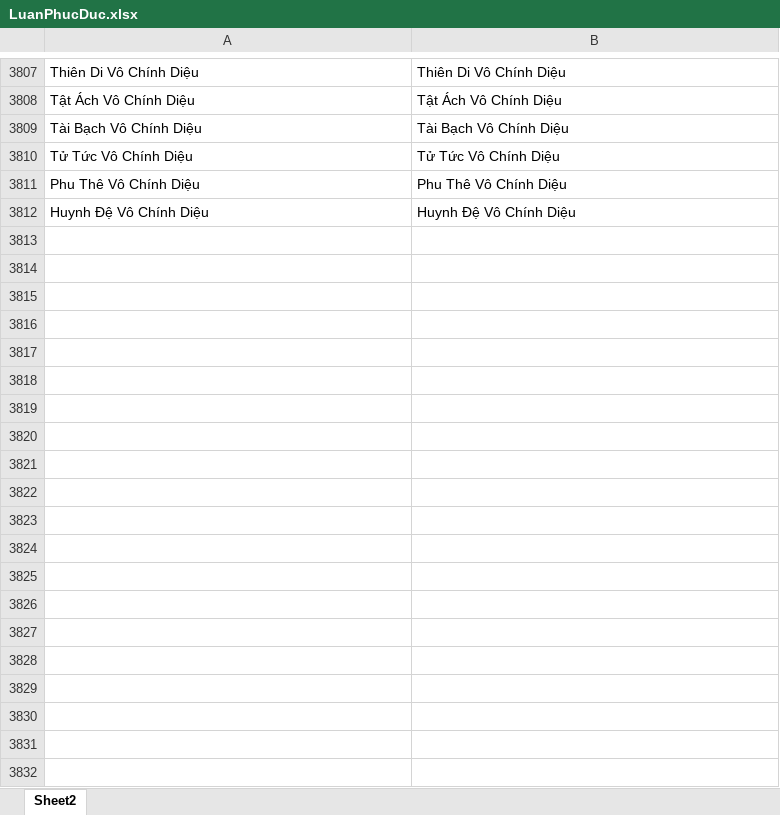
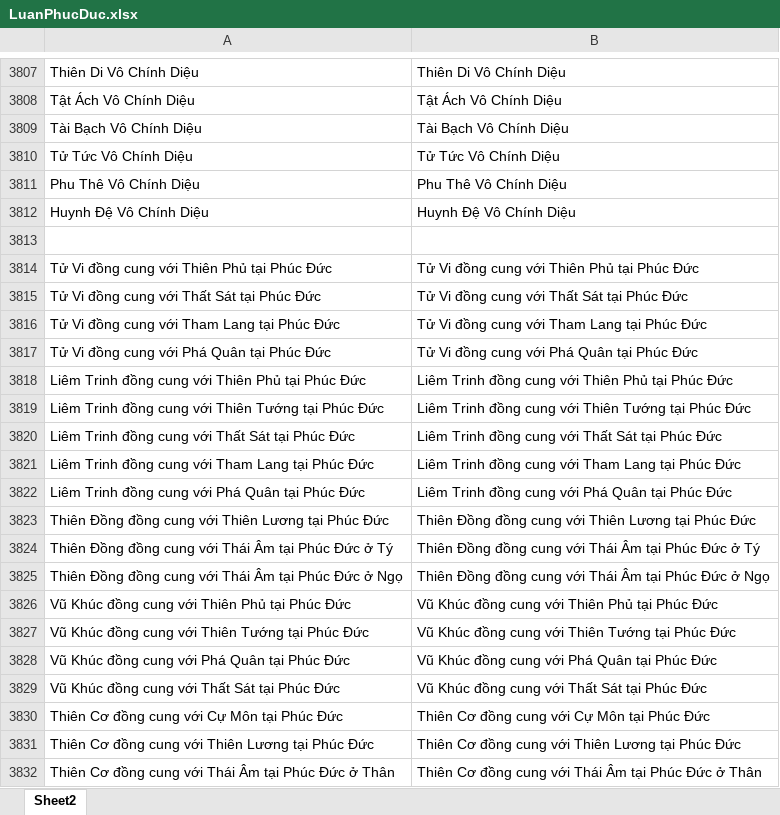
Before and after one commit to Donniehieu/LuanGiaiTuViBacPhai, an Excel workbook: LuanPhucDuc.xlsx, sheet Sheet2, drawn as a sheet; only a part is shown, gaps mark what is left out; values as stored, in another font and other column widths than the file's, no borders; conditional formats not drawn; the diff covers the shown part only; the diff names each change by its address in the sheet, - before the commit and + after, or states it on an @@ line.

Commit message:
Luận Phúc Đức

```diff
--- a/LuanPhucDuc.xlsx (sheet Sheet2)
+++ b/LuanPhucDuc.xlsx (sheet Sheet2)
+row 3813: (empty)
+row 3814: Tử Vi đồng cung với Thiên Phủ tại Phúc Đức | Tử Vi đồng cung với Thiên Phủ tại Phúc Đức
+row 3815: Tử Vi đồng cung với Thất Sát tại Phúc Đức | Tử Vi đồng cung với Thất Sát tại Phúc Đức
+row 3816: Tử Vi đồng cung với Tham Lang tại Phúc Đức | Tử Vi đồng cung với Tham Lang tại Phúc Đức
+row 3817: Tử Vi đồng cung với Phá Quân tại Phúc Đức | Tử Vi đồng cung với Phá Quân tại Phúc Đức
+row 3818: Liêm Trinh đồng cung với Thiên Phủ tại Phúc Đức | Liêm Trinh đồng cung với Thiên Phủ tại Phúc Đức
+row 3819: Liêm Trinh đồng cung với Thiên Tướng tại Phúc Đức | Liêm Trinh đồng cung với Thiên Tướng tại Phúc Đức
+row 3820: Liêm Trinh đồng cung với Thất Sát tại Phúc Đức | Liêm Trinh đồng cung với Thất Sát tại Phúc Đức
+row 3821: Liêm Trinh đồng cung với Tham Lang tại Phúc Đức | Liêm Trinh đồng cung với Tham Lang tại Phúc Đức
+row 3822: Liêm Trinh đồng cung với Phá Quân tại Phúc Đức | Liêm Trinh đồng cung với Phá Quân tại Phúc Đức
+row 3823: Thiên Đồng đồng cung với Thiên Lương tại Phúc Đức | Thiên Đồng đồng cung với Thiên Lương tại Phúc Đức
+row 3824: Thiên Đồng đồng cung với Thái Âm tại Phúc Đức ở Tý | Thiên Đồng đồng cung với Thái Âm tại Phúc Đức ở Tý
+row 3825: Thiên Đồng đồng cung với Thái Âm tại Phúc Đức ở Ngọ | Thiên Đồng đồng cung với Thái Âm tại Phúc Đức ở Ngọ
+row 3826: Vũ Khúc đồng cung với Thiên Phủ tại Phúc Đức | Vũ Khúc đồng cung với Thiên Phủ tại Phúc Đức
+row 3827: Vũ Khúc đồng cung với Thiên Tướng tại Phúc Đức | Vũ Khúc đồng cung với Thiên Tướng tại Phúc Đức
+row 3828: Vũ Khúc đồng cung với Phá Quân tại Phúc Đức | Vũ Khúc đồng cung với Phá Quân tại Phúc Đức
+row 3829: Vũ Khúc đồng cung với Thất Sát tại Phúc Đức | Vũ Khúc đồng cung với Thất Sát tại Phúc Đức
+row 3830: Thiên Cơ đồng cung với Cự Môn tại Phúc Đức | Thiên Cơ đồng cung với Cự Môn tại Phúc Đức
+row 3831: Thiên Cơ đồng cung với Thiên Lương tại Phúc Đức | Thiên Cơ đồng cung với Thiên Lương tại Phúc Đức
+row 3832: Thiên Cơ đồng cung với Thái Âm tại Phúc Đức ở Thân | Thiên Cơ đồng cung với Thái Âm tại Phúc Đức ở Thân
```
Also changed, not shown: 14 added rows elsewhere in this sheet, 1 other file.
